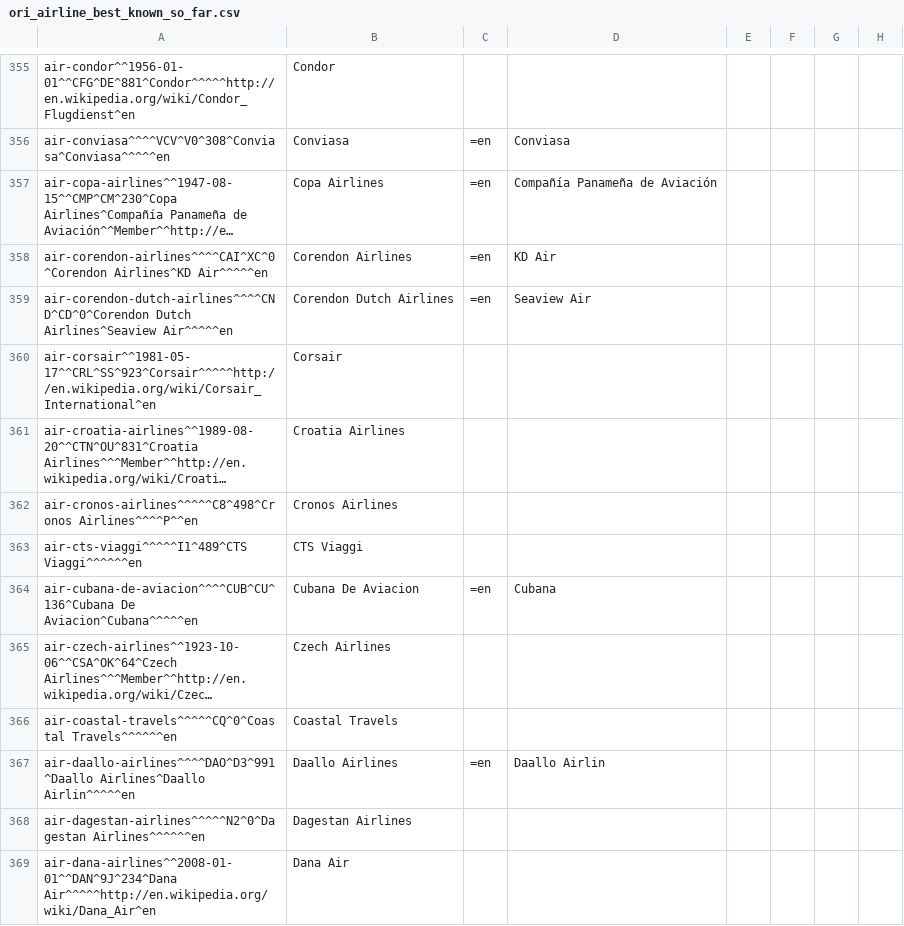
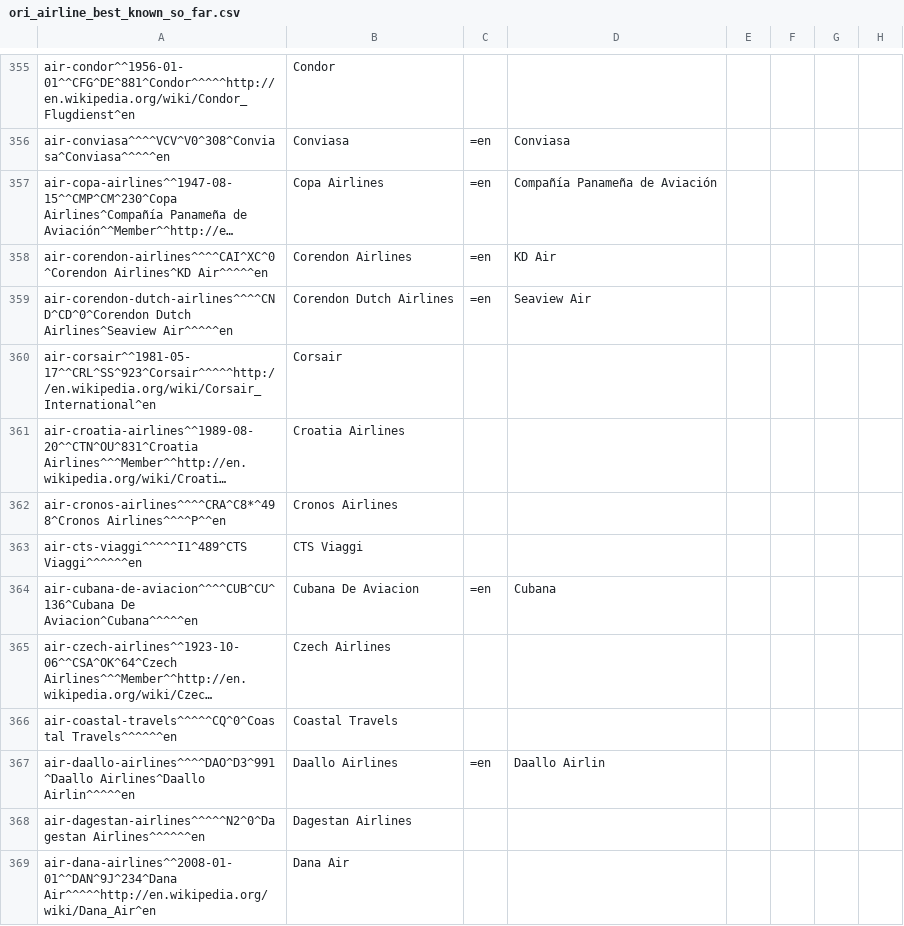
Before and after one commit to opentraveldata/optd, a CSV file: refdata/ORI/ori_airline_best_known_so_far.csv, drawn as a sheet; only a part is shown, gaps mark what is left out; long unchanged cells end in …; the diff names each change by its address in the sheet, - before the commit and + after, or states it on an @@ line.

Commit message:
added ICAO code (CRA) to Chronos Airline
This commit was automatically imported from the repository opentraveldata/opentraveldata:

commit 0b208d8c44c9278ea8e5b68e25c2858a38083a43
tree c22c93ef706e74c0728ea1300633200b0c26fbc0
parent 76e542ffe67ca35d2ab06936f9f897a653832b96
author Paul De Schacht <pauldeschacht@gmail.com> 1451902708 +0100
committer Paul De Schacht <pauldeschacht@gmail.com> 1451902708 +0100

    added ICAO code (CRA) to Chronos Airline

    C8 is a duplicate IATA code and is indicated as C8*

```diff
--- a/refdata/ORI/ori_airline_best_known_so_far.csv
+++ b/refdata/ORI/ori_airline_best_known_so_far.csv
-A362: air-cronos-airlines^^^^^C8^498^Cronos Airlines^^^^P^^en
+A362: air-cronos-airlines^^^^CRA^C8*^498^Cronos Airlines^^^^P^^en
```
